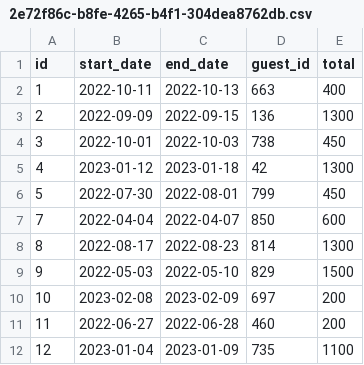
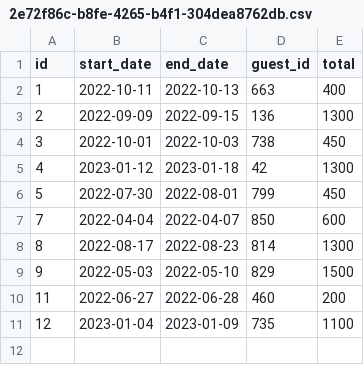
Before and after one commit to kmcquaid253/dev10-kmcquaid-32, a CSV file: week-05/DontWreckMyHouse/data/reservations/2e72f86c-b8fe-4265-b4f1-304dea8762db.csv, drawn as a sheet.

```diff
--- a/week-05/DontWreckMyHouse/data/reservations/2e72f86c-b8fe-4265-b4f1-304dea8762db.csv
+++ b/week-05/DontWreckMyHouse/data/reservations/2e72f86c-b8fe-4265-b4f1-304dea8762db.csv
@@ -9,3 +9,2 @@ id,start_date,end_date,guest_id,total
 9,2022-05-03,2022-05-10,829,1500
-10,2023-02-08,2023-02-09,697,200
 11,2022-06-27,2022-06-28,460,200
```
Also changed, not shown: 1 other file.
